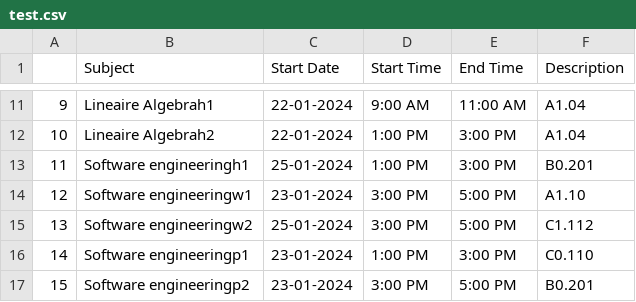
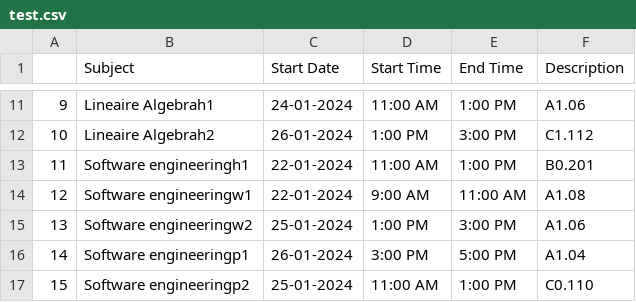
Before and after one commit to VVoetz/WSV, a CSV file: code/visualisation/calendar_csv/test.csv, drawn as a sheet; only a part is shown, gaps mark what is left out; the diff covers the shown part only.

```diff
--- a/code/visualisation/calendar_csv/test.csv
+++ b/code/visualisation/calendar_csv/test.csv
@@ -11,7 +11,7 @@
-9,Lineaire Algebrah1,22-01-2024,9:00 AM,11:00 AM,A1.04
-10,Lineaire Algebrah2,22-01-2024,1:00 PM,3:00 PM,A1.04
-11,Software engineeringh1,25-01-2024,1:00 PM,3:00 PM,B0.201
-12,Software engineeringw1,23-01-2024,3:00 PM,5:00 PM,A1.10
-13,Software engineeringw2,25-01-2024,3:00 PM,5:00 PM,C1.112
-14,Software engineeringp1,23-01-2024,1:00 PM,3:00 PM,C0.110
-15,Software engineeringp2,23-01-2024,3:00 PM,5:00 PM,B0.201
+9,Lineaire Algebrah1,24-01-2024,11:00 AM,1:00 PM,A1.06
+10,Lineaire Algebrah2,26-01-2024,1:00 PM,3:00 PM,C1.112
+11,Software engineeringh1,22-01-2024,11:00 AM,1:00 PM,B0.201
+12,Software engineeringw1,22-01-2024,9:00 AM,11:00 AM,A1.08
+13,Software engineeringw2,25-01-2024,1:00 PM,3:00 PM,A1.06
+14,Software engineeringp1,26-01-2024,3:00 PM,5:00 PM,A1.04
+15,Software engineeringp2,25-01-2024,11:00 AM,1:00 PM,C0.110
```
Also changed, not shown: 31 edited cells elsewhere in this file, code/visualisation/calendar_csv/calendar.csv, 4 other files.
